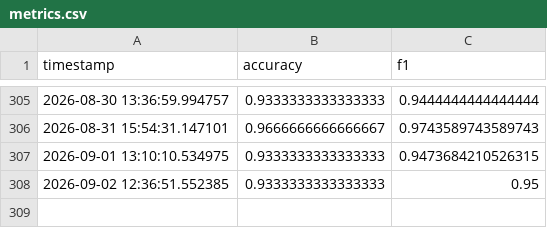
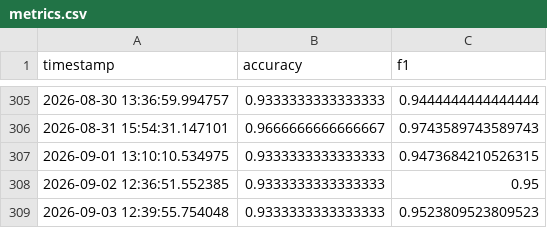
Before and after one commit to Luffyconqueredhaki/Sentiment-analysis-for-firm-monitoring-online, a CSV file: monitoring/metrics.csv, drawn as a sheet; only a part is shown, gaps mark what is left out.

Commit message:
Monitoring update

```diff
--- a/monitoring/metrics.csv
+++ b/monitoring/metrics.csv
@@ -308 +308,2 @@ timestamp,accuracy,f1
 2026-09-02 12:36:51.552385,0.9333333333333333,0.95
+2026-09-03 12:39:55.754048,0.9333333333333333,0.9523809523809523
```
